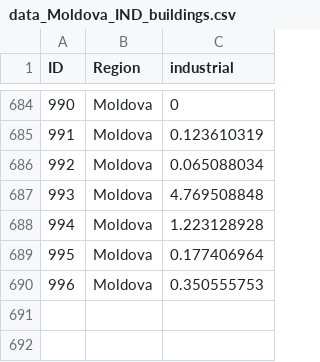
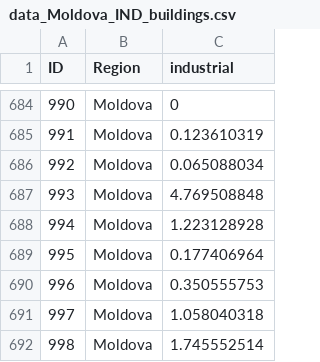
Before and after one commit to hcrowley/esrm20_exposure, a CSV file: ind_exposure_source_data/data_Moldova_IND_buildings.csv, drawn as a sheet; only a part is shown, gaps mark what is left out.

```diff
--- a/ind_exposure_source_data/data_Moldova_IND_buildings.csv
+++ b/ind_exposure_source_data/data_Moldova_IND_buildings.csv
@@ -690 +690,3 @@ ID,Region,industrial
 996,Moldova,0.350555753
+997,Moldova,1.058040318
+998,Moldova,1.745552514
```
Also changed, not shown: ind_exposure_source_data/data_Serbia_IND_buildings.csv, 7 other files.
